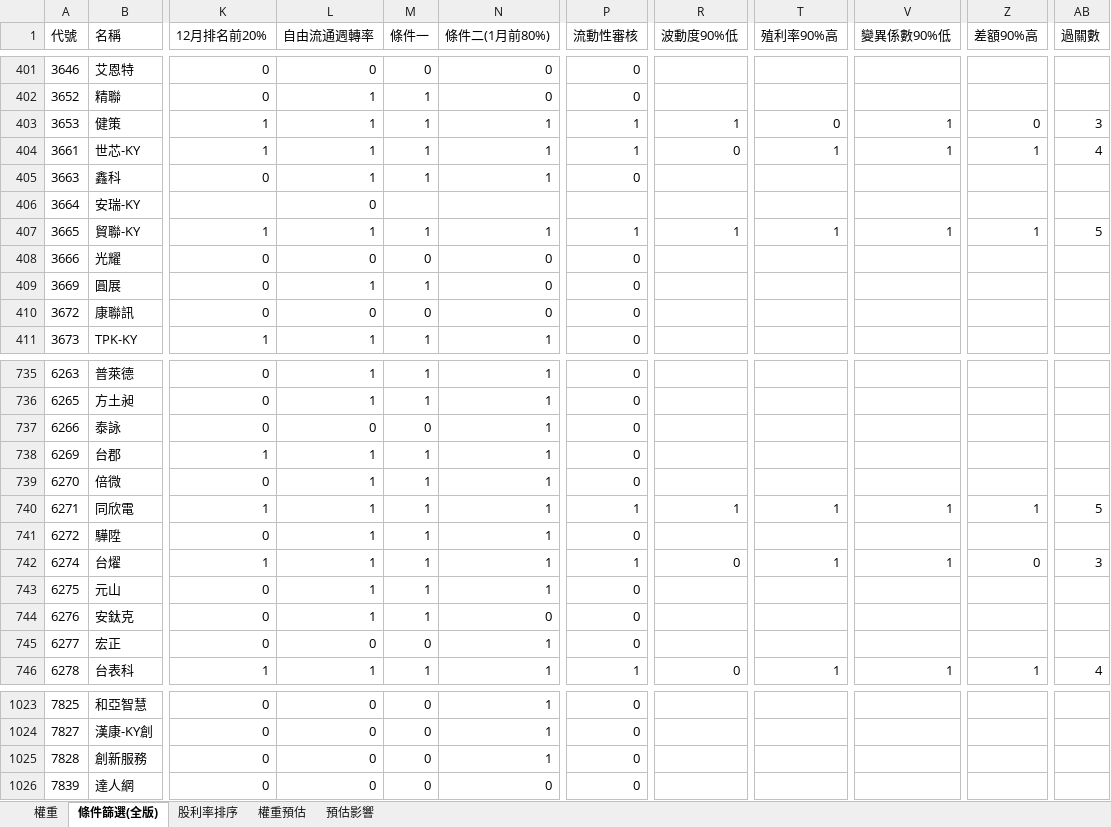
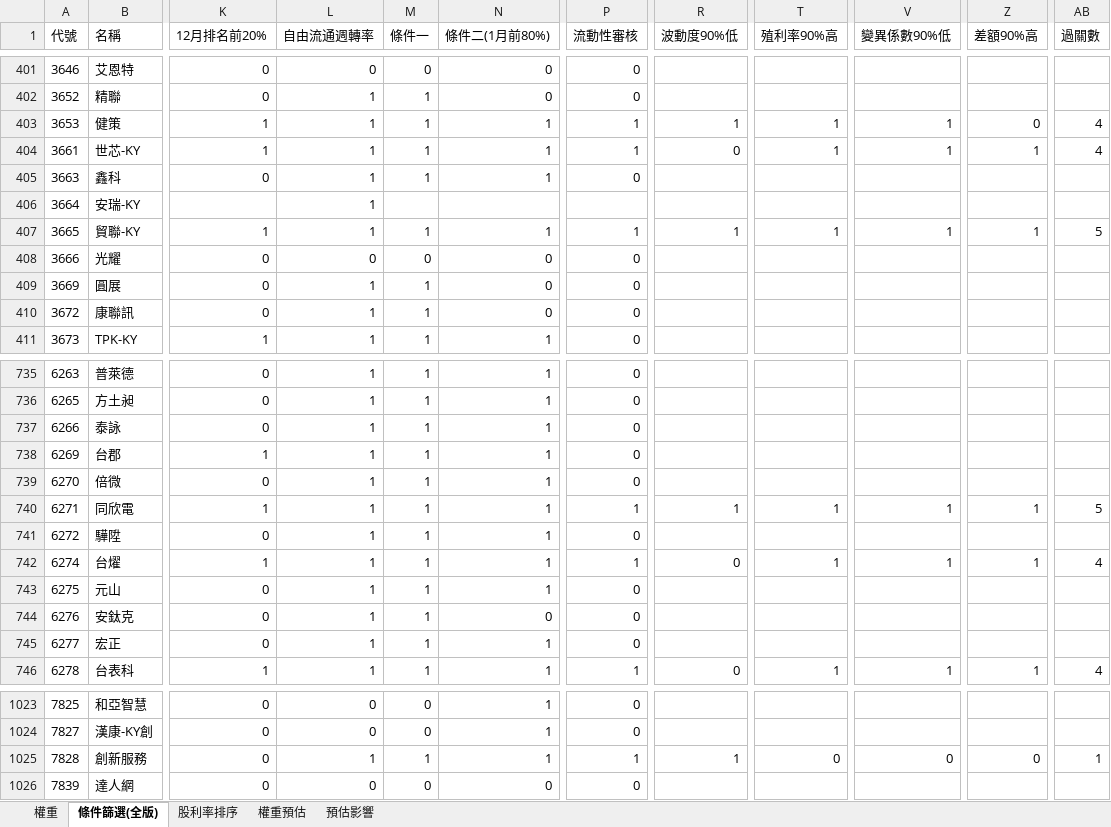
Before and after one commit to Jagon7/jagon-space-station, an Excel workbook: data/rebalance/pred/00929.xlsx, sheet 條件篩選(全版), drawn as a sheet; only a part is shown, gaps mark what is left out; values as stored, in another font and other column widths than the file's, no borders; the diff covers the shown part only; the diff names each change by its address in the sheet, - before the commit and + after, or states it on an @@ line.

```diff
--- a/data/rebalance/pred/00929.xlsx (sheet 條件篩選(全版))
+++ b/data/rebalance/pred/00929.xlsx (sheet 條件篩選(全版))
-T403 (殖利率90%高): 0
+T403 (殖利率90%高): 1
-AB403 (過關數): 3
+AB403 (過關數): 4
-L406 (自由流通週轉率): 0
+L406 (自由流通週轉率): 1
-L410 (自由流通週轉率): 0
+L410 (自由流通週轉率): 1
-M410 (條件一): 0
+M410 (條件一): 1
-L737 (自由流通週轉率): 0
+L737 (自由流通週轉率): 1
-M737 (條件一): 0
+M737 (條件一): 1
-Z742 (差額90%高): 0
+Z742 (差額90%高): 1
-AB742 (過關數): 3
+AB742 (過關數): 4
-L745 (自由流通週轉率): 0
+L745 (自由流通週轉率): 1
-M745 (條件一): 0
+M745 (條件一): 1
-L1025 (自由流通週轉率): 0
+L1025 (自由流通週轉率): 1
-M1025 (條件一): 0
+M1025 (條件一): 1
-P1025 (流動性審核): 0
+P1025 (流動性審核): 1
-R1025 (波動度90%低): (empty)
+R1025 (波動度90%低): 1
-T1025 (殖利率90%高): (empty)
+T1025 (殖利率90%高): 0
-V1025 (變異係數90%低): (empty)
+V1025 (變異係數90%低): 0
-Z1025 (差額90%高): (empty)
+Z1025 (差額90%高): 0
-AB1025 (過關數): (empty)
+AB1025 (過關數): 1
```
Also changed, not shown: 50 edited cells elsewhere in this sheet, sheet 權重, sheet 預估影響, sheet 權重預估, sheet 股利率排序, data/rebalance/pred/0050.xlsx, data/rebalance/pred/0051.xlsx, 18 other files.
